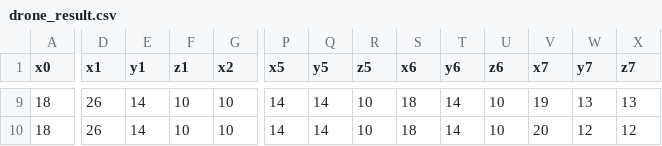
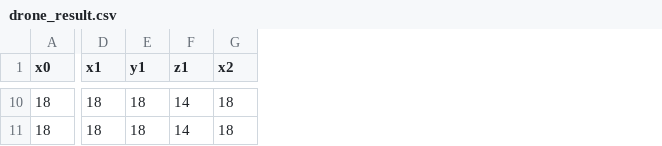
Before and after one commit to ihbang7/DroneCollision, a CSV file: drone_result.csv, drawn as a sheet; only a part is shown, gaps mark what is left out; removed rows and columns are numbered as before the commit, all else as after; the diff covers the shown part only; the diff names each change by its address in the sheet, - before the commit and + after, or states it on an @@ line.

Commit message:
result for input_data2_1

```diff
--- a/drone_result.csv
+++ b/drone_result.csv
-column P (x5), rows 9-10: 14 | 14
-column Q (y5), rows 9-10: 14 | 14
-column R (z5), rows 9-10: 10 | 10
-column S (x6), rows 9-10: 18 | 18
-column T (y6), rows 9-10: 14 | 14
-column U (z6), rows 9-10: 10 | 10
-column V (x7), rows 9-10: 19 | 20
-column W (y7), rows 9-10: 13 | 12
-column X (z7), rows 9-10: 13 | 12
-D10:D11 (x1): 26
+D10:D11 (x1): 18
-E10:E11 (y1): 14
+E10:E11 (y1): 18
-F10:F11 (z1): 10
+F10:F11 (z1): 14
-G10:G11 (x2): 10
+G10:G11 (x2): 18
```
Also changed, not shown: 2 added rows, 1 removed row and 76 edited cells elsewhere in this file.
